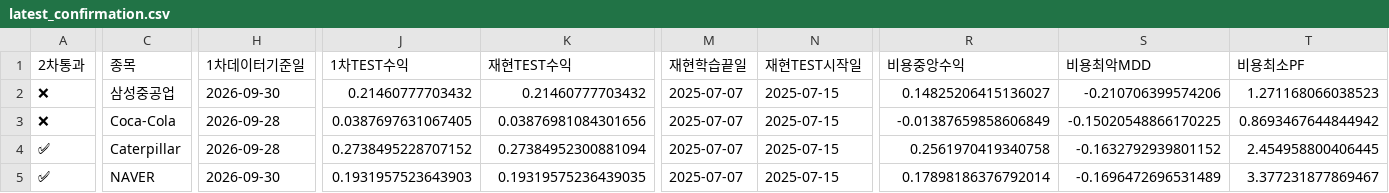
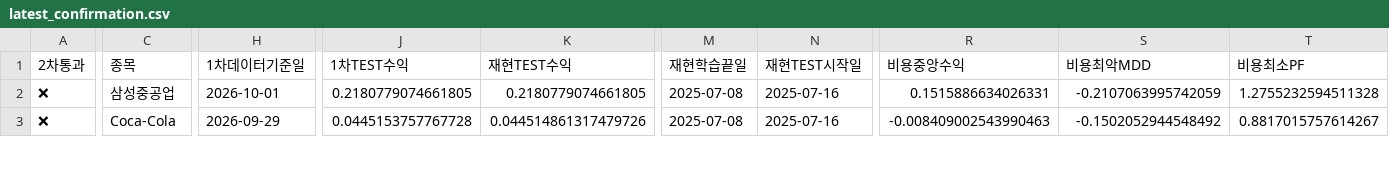
Before and after one commit to dg4200355-arch/apex-ai-trading-bot, a CSV file: reports/latest_confirmation.csv, drawn as a sheet; only a part is shown, gaps mark what is left out; removed rows and columns are numbered as before the commit, all else as after; rows hold the shown columns only; the diff covers the shown part only; the diff names each change by its address in the sheet, - before the commit and + after, or states it on an @@ line.

```diff
--- a/reports/latest_confirmation.csv
+++ b/reports/latest_confirmation.csv
-H2 (1차데이터기준일): 2026-09-30
+H2 (1차데이터기준일): 2026-10-01
-J2 (1차TEST수익): 0.21460777703432
+J2 (1차TEST수익): 0.2180779074661805
-K2 (재현TEST수익): 0.21460777703432
+K2 (재현TEST수익): 0.2180779074661805
-M2:M3 (재현학습끝일): 2025-07-07
+M2:M3 (재현학습끝일): 2025-07-08
-N2:N3 (재현TEST시작일): 2025-07-15
+N2:N3 (재현TEST시작일): 2025-07-16
-R2 (비용중앙수익): 0.14825206415136027
+R2 (비용중앙수익): 0.1515886634026331
-S2 (비용최악MDD): -0.210706399574206
+S2 (비용최악MDD): -0.2107063995742059
-T2 (비용최소PF): 1.271168066038523
+T2 (비용최소PF): 1.2755232594511328
-H3 (1차데이터기준일): 2026-09-28
+H3 (1차데이터기준일): 2026-09-29
-J3 (1차TEST수익): 0.0387697631067405
+J3 (1차TEST수익): 0.0445153757767728
-K3 (재현TEST수익): 0.03876981084301656
+K3 (재현TEST수익): 0.044514861317479726
-R3 (비용중앙수익): -0.01387659858606849
+R3 (비용중앙수익): -0.008409002543990463
-S3 (비용최악MDD): -0.15020548866170225
+S3 (비용최악MDD): -0.1502052944548492
-T3 (비용최소PF): 0.8693467644844942
+T3 (비용최소PF): 0.8817015757614267
-row 4: ✅ | Caterpillar | 2026-09-28 | 0.2738495228707152 | 0.27384952300881094 | 2025-07-07 | 2025-07-15 | 0.2561970419340758 | -0.1632792939801152 | 2.454958800406445
-row 5: ✅ | NAVER | 2026-09-30 | 0.1931957523643903 | 0.19319575236439035 | 2025-07-07 | 2025-07-15 | 0.17898186376792014 | -0.1696472696531489 | 3.377231877869467
```
Also changed, not shown: 1 added row and 50 edited cells elsewhere in this file, reports/latest_validation.csv, reports/paper_account.csv, 13 other files.
